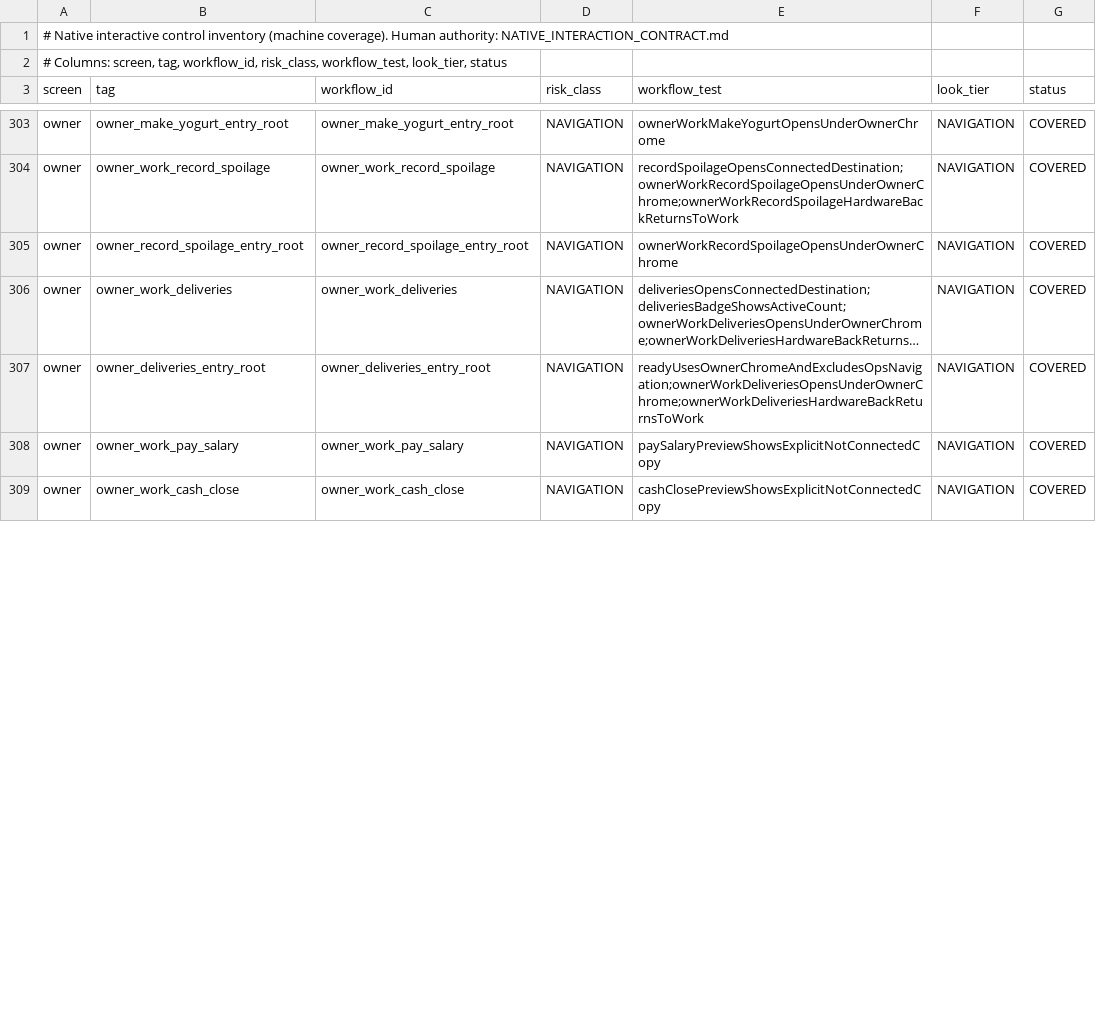
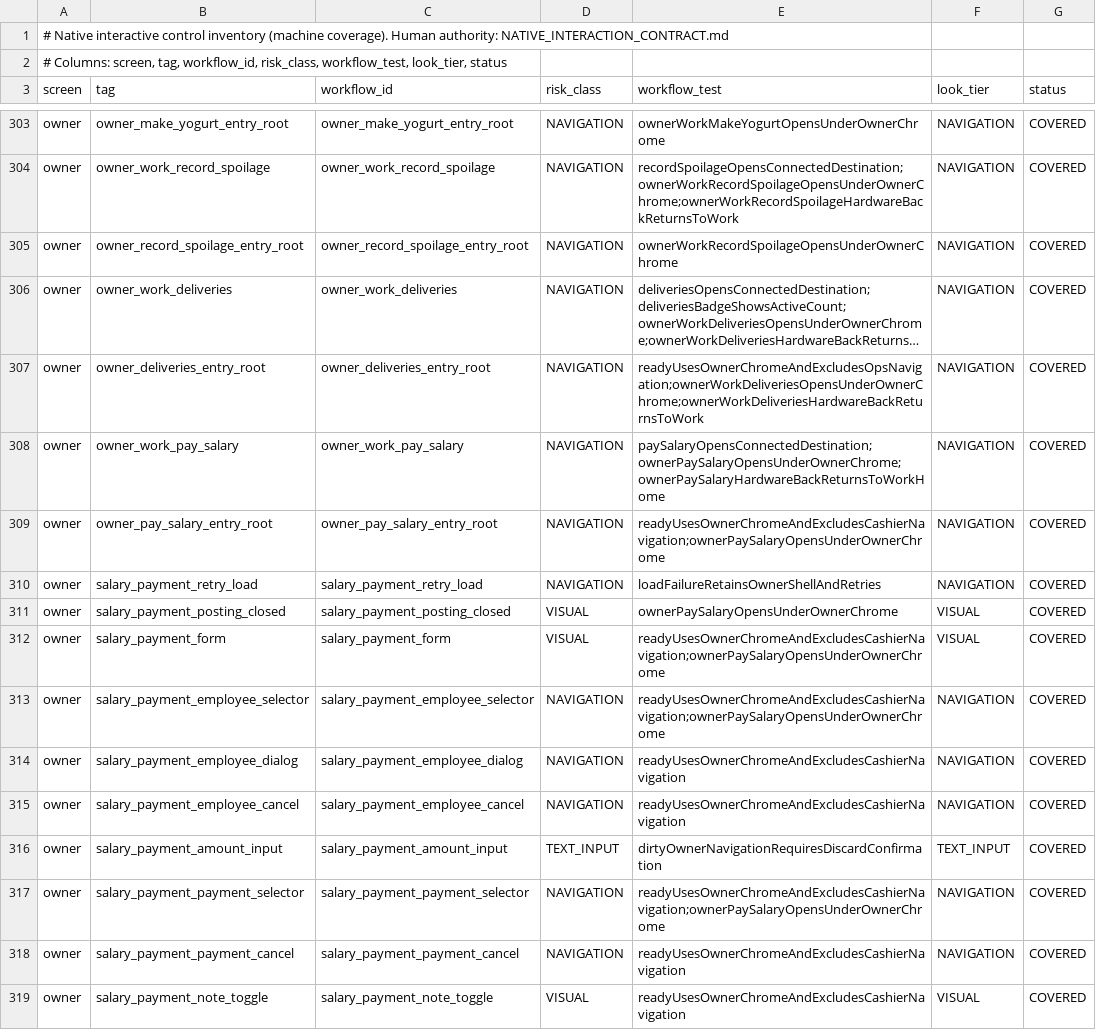
Before and after one commit to teymurl3ng/sm_counter_app, a TSV file: phase18/qa/native_control_inventory.tsv, drawn as a sheet; only a part is shown, gaps mark what is left out; the shorter side is filled out with more unchanged rows; long unchanged cells end in …; the diff covers the shown part only; the diff names each change by its address in the sheet, - before the commit and + after, or states it on an @@ line.

```diff
--- a/phase18/qa/native_control_inventory.tsv
+++ b/phase18/qa/native_control_inventory.tsv
-E308 (workflow_test): paySalaryPreviewShowsExplicitNotConnectedCopy
+E308 (workflow_test): paySalaryOpensConnectedDestination;ownerPaySalaryOpensUnderOwnerChrome;ownerPaySalaryHardwareBackReturnsToWorkHome
+row 309: owner | owner_pay_salary_entry_root | owner_pay_salary_entry_root | NAVIGATION | readyUsesOwnerChromeAndExcludesCashierNavigation;ownerPaySalaryOpensUnderOwnerChrome | NAVIGATION | COVERED
+row 310: owner | salary_payment_retry_load | salary_payment_retry_load | NAVIGATION | loadFailureRetainsOwnerShellAndRetries | NAVIGATION | COVERED
+row 311: owner | salary_payment_posting_closed | salary_payment_posting_closed | VISUAL | ownerPaySalaryOpensUnderOwnerChrome | VISUAL | COVERED
+row 312: owner | salary_payment_form | salary_payment_form | VISUAL | readyUsesOwnerChromeAndExcludesCashierNavigation;ownerPaySalaryOpensUnderOwnerChrome | VISUAL | COVERED
+row 313: owner | salary_payment_employee_selector | salary_payment_employee_selector | NAVIGATION | readyUsesOwnerChromeAndExcludesCashierNavigation;ownerPaySalaryOpensUnderOwnerChrome | NAVIGATION | COVERED
+row 314: owner | salary_payment_employee_dialog | salary_payment_employee_dialog | NAVIGATION | readyUsesOwnerChromeAndExcludesCashierNavigation | NAVIGATION | COVERED
+row 315: owner | salary_payment_employee_cancel | salary_payment_employee_cancel | NAVIGATION | readyUsesOwnerChromeAndExcludesCashierNavigation | NAVIGATION | COVERED
+row 316: owner | salary_payment_amount_input | salary_payment_amount_input | TEXT_INPUT | dirtyOwnerNavigationRequiresDiscardConfirmation | TEXT_INPUT | COVERED
+row 317: owner | salary_payment_payment_selector | salary_payment_payment_selector | NAVIGATION | readyUsesOwnerChromeAndExcludesCashierNavigation;ownerPaySalaryOpensUnderOwnerChrome | NAVIGATION | COVERED
+row 318: owner | salary_payment_payment_cancel | salary_payment_payment_cancel | NAVIGATION | readyUsesOwnerChromeAndExcludesCashierNavigation | NAVIGATION | COVERED
+row 319: owner | salary_payment_note_toggle | salary_payment_note_toggle | VISUAL | readyUsesOwnerChromeAndExcludesCashierNavigation | VISUAL | COVERED
```
Also changed, not shown: 10 added rows and 1 removed row elsewhere in this file, 16 other files.
